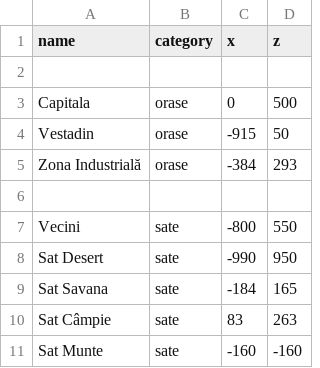
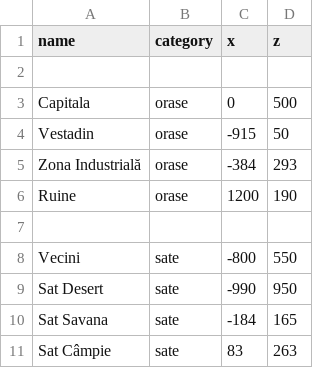
Before and after one commit to davidbirladeanu-cyber/NAR-IA-MAP, a CSV file: nartia_date.csv, drawn as a sheet; only a part is shown; the shorter side is filled out with more unchanged rows.

Commit message:
Update nartia_date.csv

```diff
--- a/nartia_date.csv
+++ b/nartia_date.csv
@@ -5,2 +5,3 @@ Vestadin,orase,-915,50
 Zona Industrială,orase,-384,293
+Ruine,orase,1200,190
 
```
